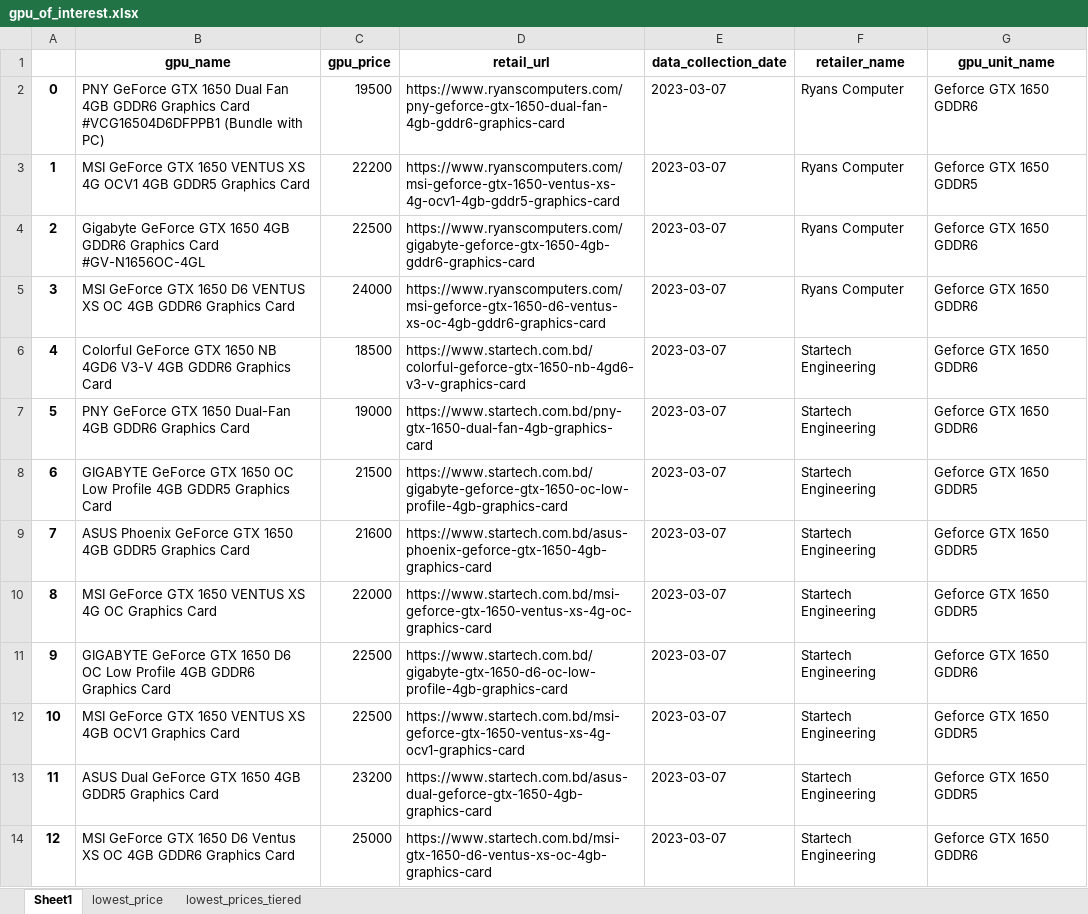
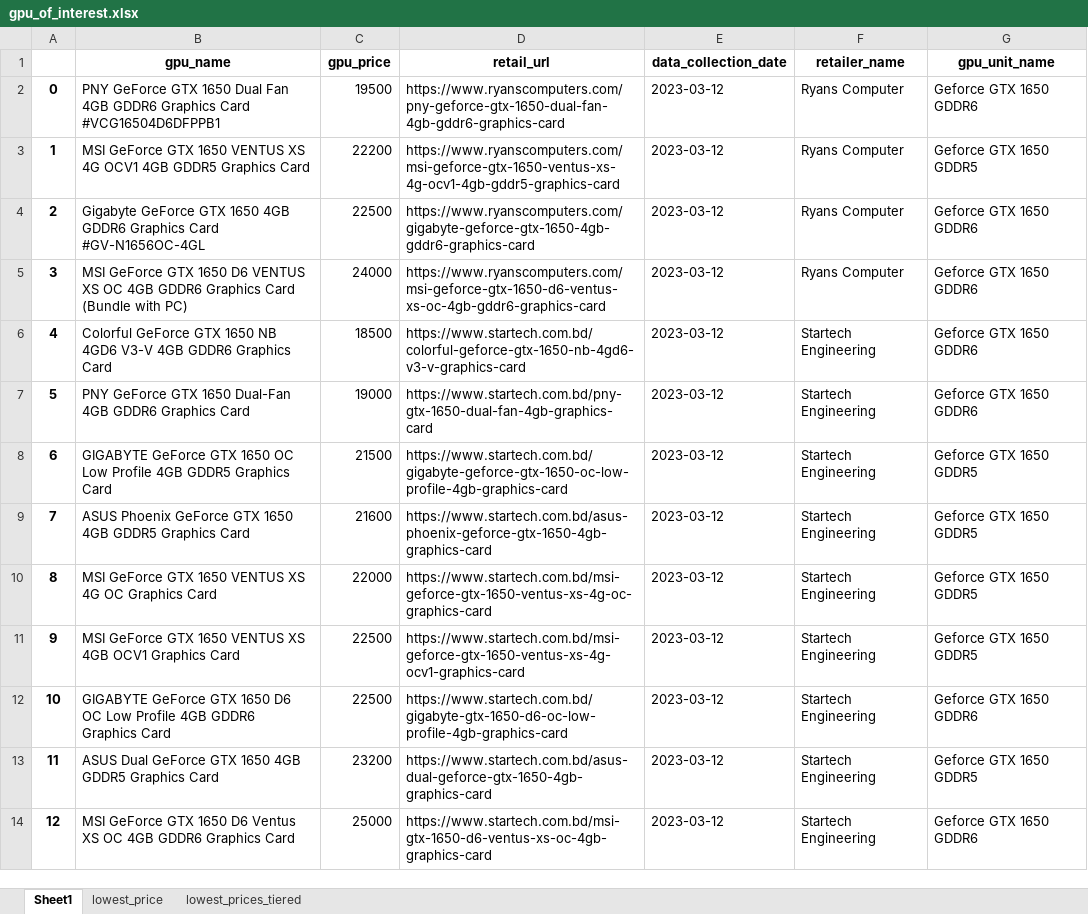
Before and after one commit to Saminyead/gpu_for_bd_gamers, an Excel workbook: output_files/gpu_of_interest.xlsx, sheet Sheet1, drawn as a sheet; only a part is shown; values as stored, in another font and other column widths than the file's, no borders; removed rows and columns are numbered as before the commit, all else as after; the diff covers the shown part only; the diff names each change by its address in the sheet, - before the commit and + after, or states it on an @@ line.

Commit message:
added data for March 12, 2023

```diff
--- a/output_files/gpu_of_interest.xlsx (sheet Sheet1)
+++ b/output_files/gpu_of_interest.xlsx (sheet Sheet1)
-B2 (gpu_name): …Card #VCG16504D6DFPPB1 (Bundle with PC)
+B2 (gpu_name): …Card #VCG16504D6DFPPB1
-E2:E10 (data_collection_date): 2023-03-07
+E2:E10 (data_collection_date): 2023-03-12
-B5 (gpu_name): …Graphics Card
+B5 (gpu_name): …Graphics Card (Bundle with PC)
-row 11: 9 | GIGABYTE GeForce GTX 1650 D6 OC Low Profile 4GB GDDR6 Graphics Card | 22500 | https://www.startech.com.bd/gigabyte-gtx-1650-d6-oc-low-profile-4gb-graphics-card | 2023-03-07 | Startech Engineering | Geforce GTX 1650 GDDR6
@@ column A renumbered from row 11 down @@
-E11 (data_collection_date): 2023-03-07
+E11 (data_collection_date): 2023-03-12
+row 12: 10 | GIGABYTE GeForce GTX 1650 D6 OC Low Profile 4GB GDDR6 Graphics Card | 22500 | https://www.startech.com.bd/gigabyte-gtx-1650-d6-oc-low-profile-4gb-graphics-card | 2023-03-12 | Startech Engineering | Geforce GTX 1650 GDDR6
-E13:E14 (data_collection_date): 2023-03-07
+E13:E14 (data_collection_date): 2023-03-12
```
Also changed, not shown: 50 added rows, 19 removed rows and 836 edited cells elsewhere in this sheet, sheet lowest_price, sheet lowest_prices_tiered, tier_score.xlsx.
